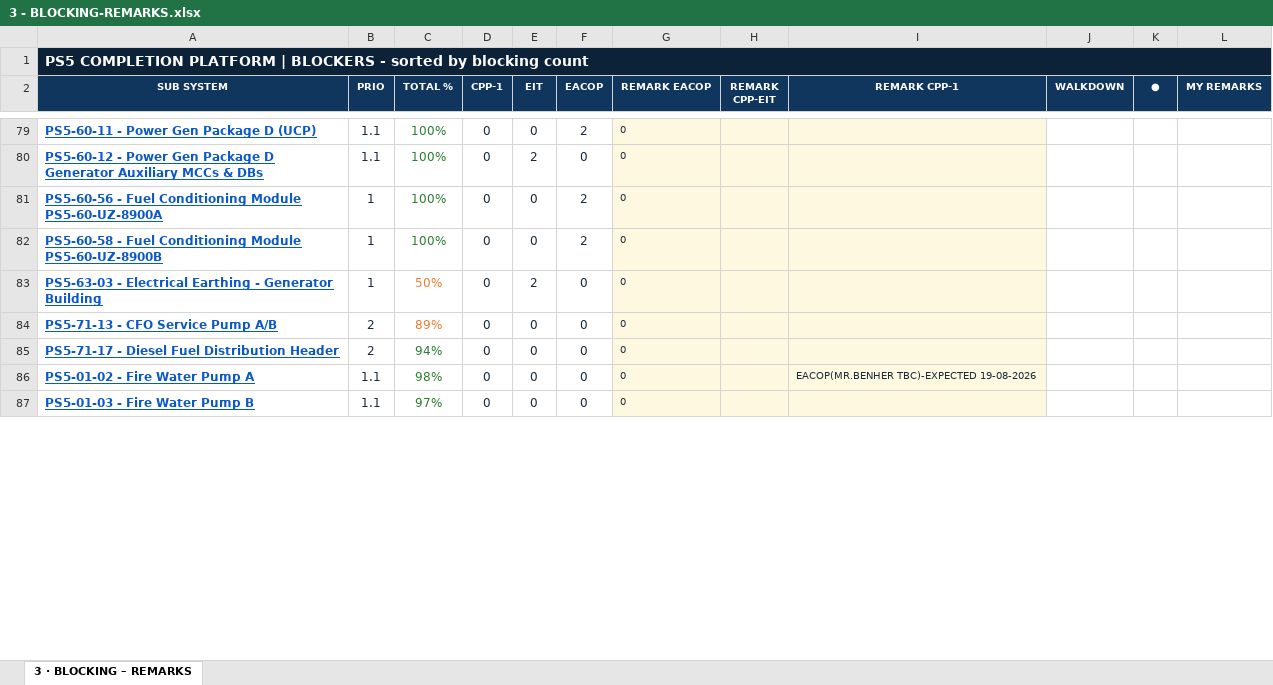
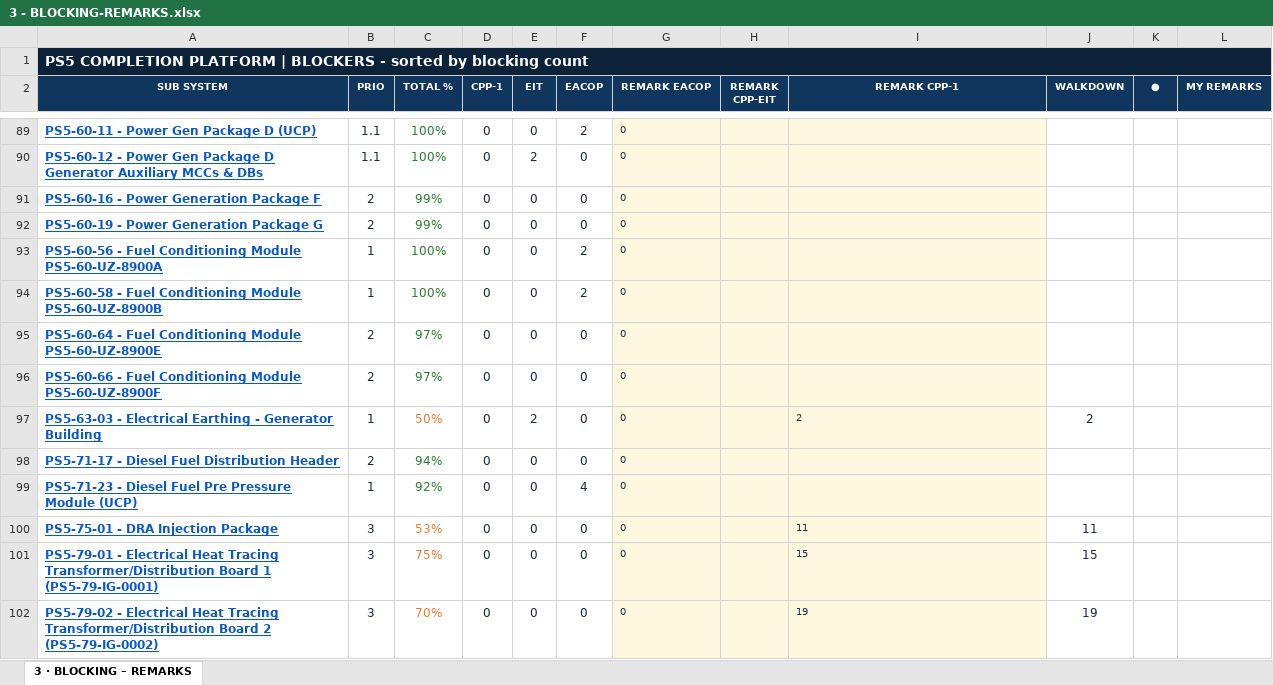
Before and after one commit to Mohamedgawad1/PS5-COMPLETION-PLATFORM, an Excel workbook: EXCEL/3 - BLOCKING-REMARKS.xlsx, sheet 3 · BLOCKING – REMARKS, drawn as a sheet; only a part is shown, gaps mark what is left out; values as stored, in another font and other column widths than the file's, no borders; removed rows and columns are numbered as before the commit, all else as after; the diff covers the shown part only; the diff names each change by its address in the sheet, - before the commit and + after, or states it on an @@ line.

```diff
--- a/EXCEL/3 - BLOCKING-REMARKS.xlsx (sheet 3 · BLOCKING – REMARKS)
+++ b/EXCEL/3 - BLOCKING-REMARKS.xlsx (sheet 3 · BLOCKING – REMARKS)
@@ row 184 moved to row 91: PS5-60-16 - Power Generation Package F @@
@@ row 187 moved to row 92: PS5-60-19 - Power Generation Package G @@
+row 95: PS5-60-64 - Fuel Conditioning Module PS5-60-UZ-8900E | 2 | 97% | 0 | 0 | 0 | 0
+row 96: PS5-60-66 - Fuel Conditioning Module PS5-60-UZ-8900F | 2 | 97% | 0 | 0 | 0 | 0
-I97 (REMARK CPP-1): (empty)
+I97 (REMARK CPP-1): 2
-J97 (WALKDOWN): (empty)
+J97 (WALKDOWN): 2
-row 84: PS5-71-13 - CFO Service Pump A/B | 2 | 89% | 0 | 0 | 0 | 0
-row 86: PS5-01-02 - Fire Water Pump A | 1.1 | 98% | 0 | 0 | 0 | 0 |  | EACOP(MR.BENHER TBC)-EXPECTED 19-08-2026
-row 87: PS5-01-03 - Fire Water Pump B | 1.1 | 97% | 0 | 0 | 0 | 0
@@ row 61 moved to row 99: PS5-71-23 - Diesel Fuel Pre Pressure Mod… @@
+row 100: PS5-75-01 - DRA Injection Package | 3 | 53% | 0 | 0 | 0 | 0 |  | 11 | 11
+row 101: PS5-79-01 - Electrical Heat Tracing Transformer/Distribution Board 1 (PS5-79-IG-0001) | 3 | 75% | 0 | 0 | 0 | 0 |  | 15 | 15
+row 102: PS5-79-02 - Electrical Heat Tracing Transformer/Distribution Board 2 (PS5-79-IG-0002) | 3 | 70% | 0 | 0 | 0 | 0 |  | 19 | 19
```
Also changed, not shown: 32 added rows, 32 removed rows, 4 moved rows, 153 edited cells and cell formats elsewhere in this sheet, EXCEL/2 - RFC PROGRESS.xlsx, EXCEL/4 - PUNCH LIST.xlsx, 9 other files.
